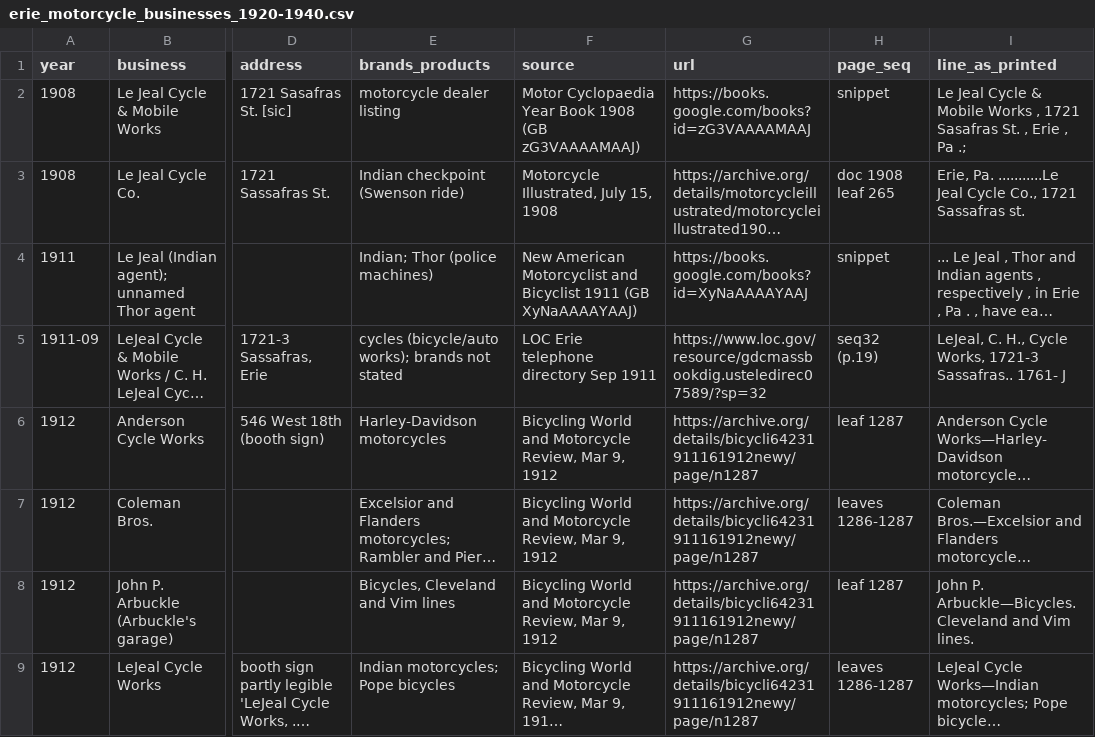
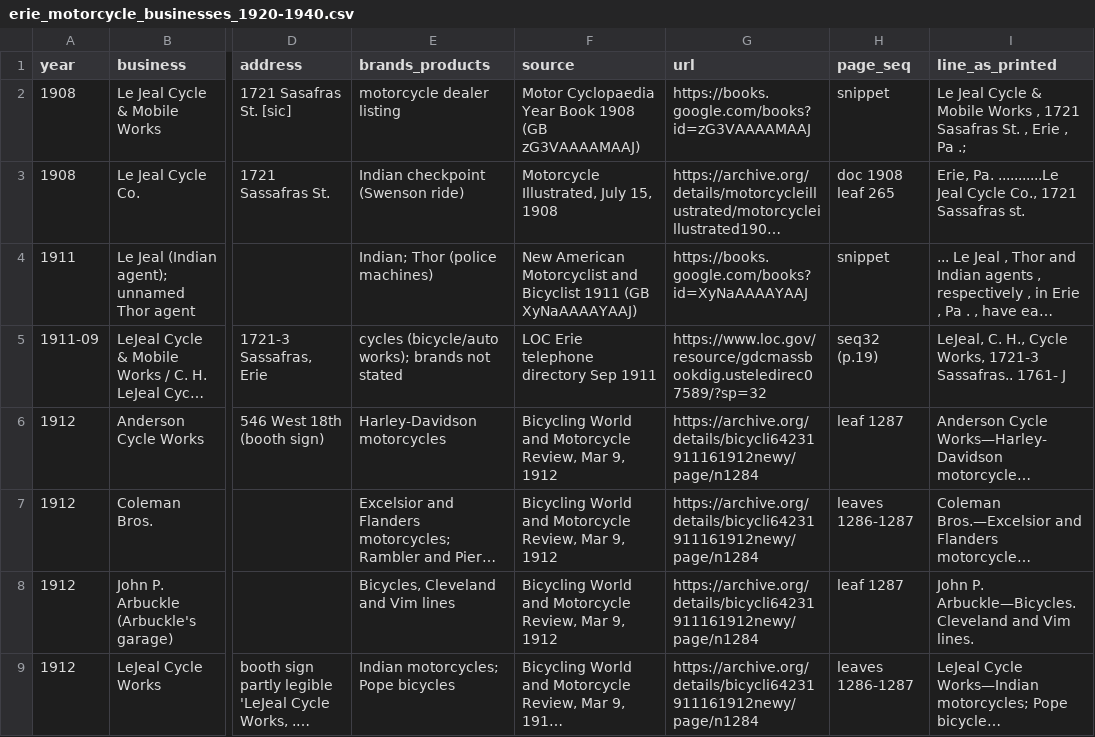
Before and after one commit to AbeShelly/Plastic-systems-Git-Hub-Rep, a CSV file: research/erie-indian-shop/erie_motorcycle_businesses_1920-1940.csv, drawn as a sheet; only a part is shown, gaps mark what is left out; long unchanged cells end in …; the diff covers the shown part only; the diff names each change by its address in the sheet, - before the commit and + after, or states it on an @@ line.

```diff
--- a/research/erie-indian-shop/erie_motorcycle_businesses_1920-1940.csv
+++ b/research/erie-indian-shop/erie_motorcycle_businesses_1920-1940.csv
-G6:G9 (url): https://archive.org/details/bicycli64231911161912newy/page/n1287
+G6:G9 (url): https://archive.org/details/bicycli64231911161912newy/page/n1284
```
Also changed, not shown: 3 added rows, 6 removed rows and 26 edited cells elsewhere in this file, 8 other files.
